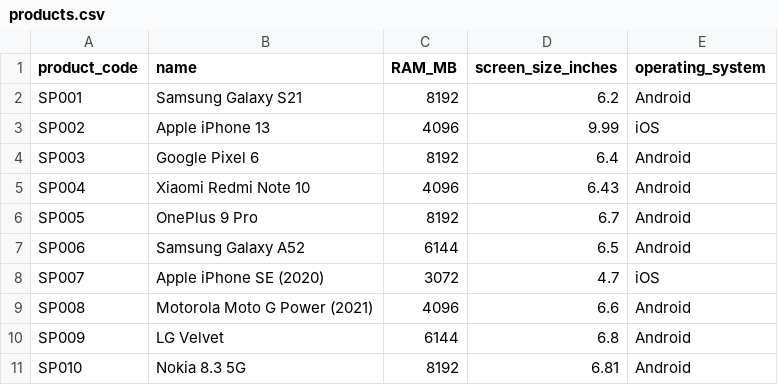
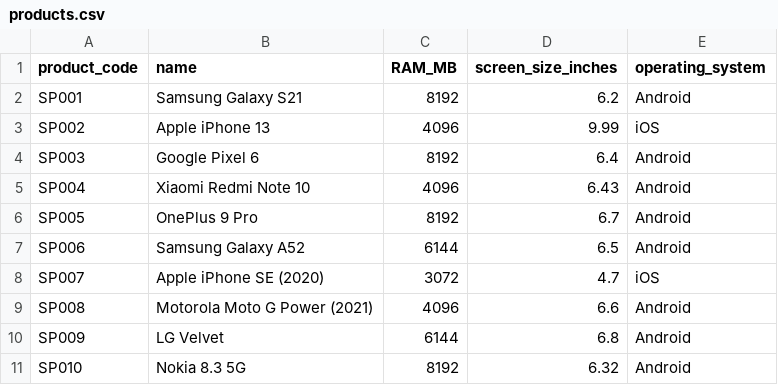
Before and after one commit to kajava-juri/Programming2-hw2, a CSV file: data/products.csv, drawn as a sheet.

```diff
--- a/data/products.csv
+++ b/data/products.csv
@@ -10,2 +10,2 @@ SP008,Motorola Moto G Power (2021),4096,6.6,Android
 SP009,LG Velvet,6144,6.8,Android
-SP010,Nokia 8.3 5G,8192,6.81,Android
+SP010,Nokia 8.3 5G,8192,6.32,Android
```
Also changed, not shown: 11 other files.
